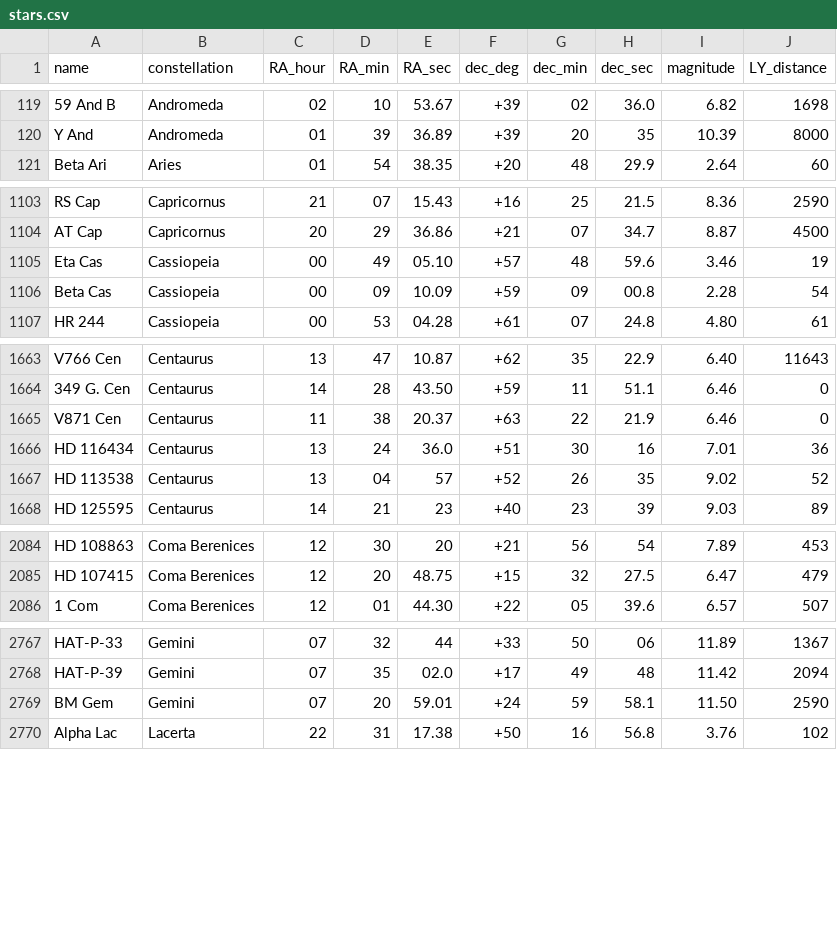
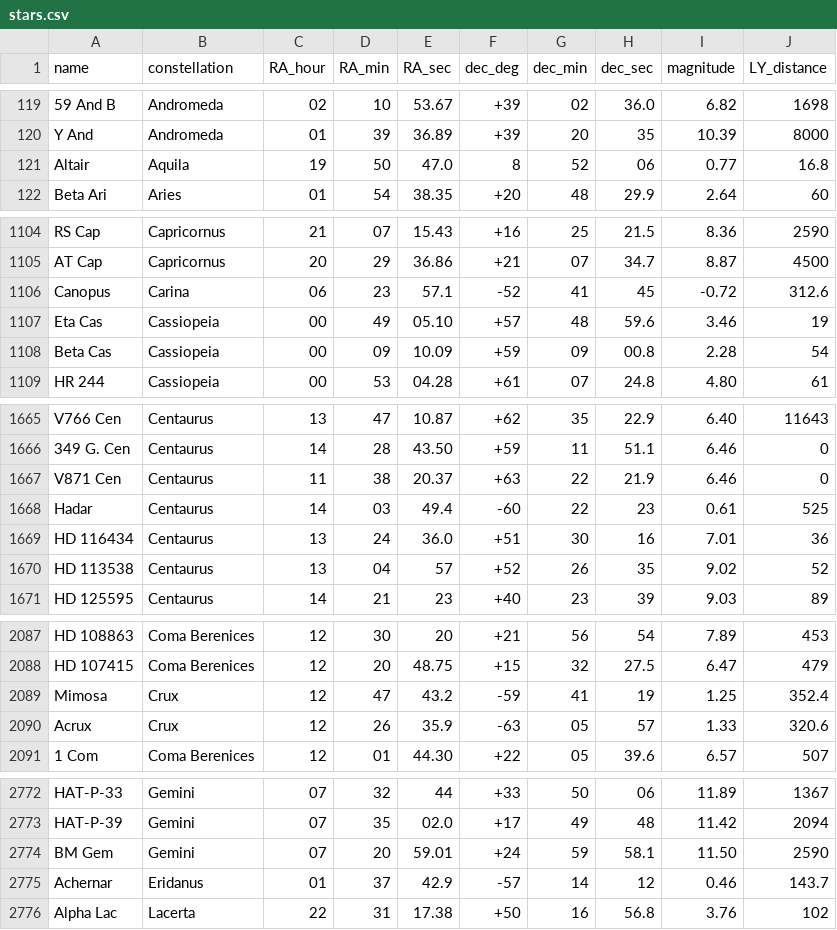
Before and after one commit to guritso/star-voyage, a CSV file: src/lib/assets/stars.csv, drawn as a sheet; only a part is shown, gaps mark what is left out; the diff covers the shown part only; the diff names each change by its address in the sheet, - before the commit and + after, or states it on an @@ line.

Commit message:
feat: add more stars

```diff
--- a/src/lib/assets/stars.csv
+++ b/src/lib/assets/stars.csv
+row 121: Altair | Aquila | 19 | 50 | 47.0 | 8 | 52 | 06 | 0.77 | 16.8
+row 1106: Canopus | Carina | 06 | 23 | 57.1 | -52 | 41 | 45 | -0.72 | 312.6
+row 1668: Hadar | Centaurus | 14 | 03 | 49.4 | -60 | 22 | 23 | 0.61 | 525
+row 2089: Mimosa | Crux | 12 | 47 | 43.2 | -59 | 41 | 19 | 1.25 | 352.4
+row 2090: Acrux | Crux | 12 | 26 | 35.9 | -63 | 05 | 57 | 1.33 | 320.6
+row 2775: Achernar | Eridanus | 01 | 37 | 42.9 | -57 | 14 | 12 | 0.46 | 143.7
```
Also changed, not shown: 2 added rows elsewhere in this file.
